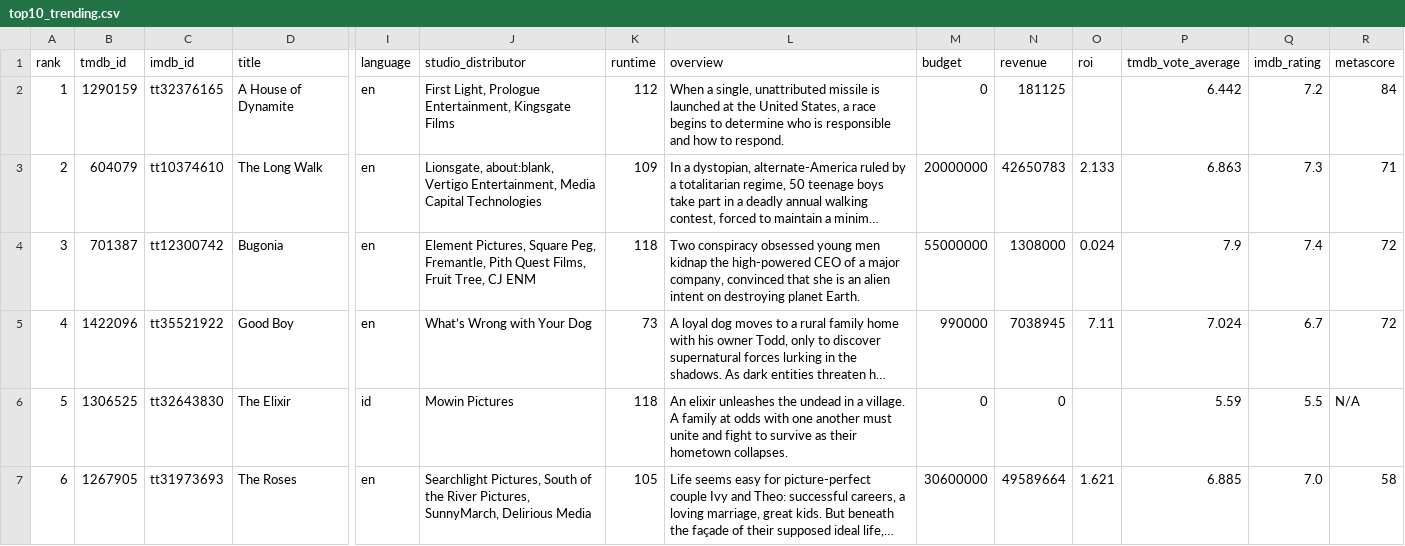
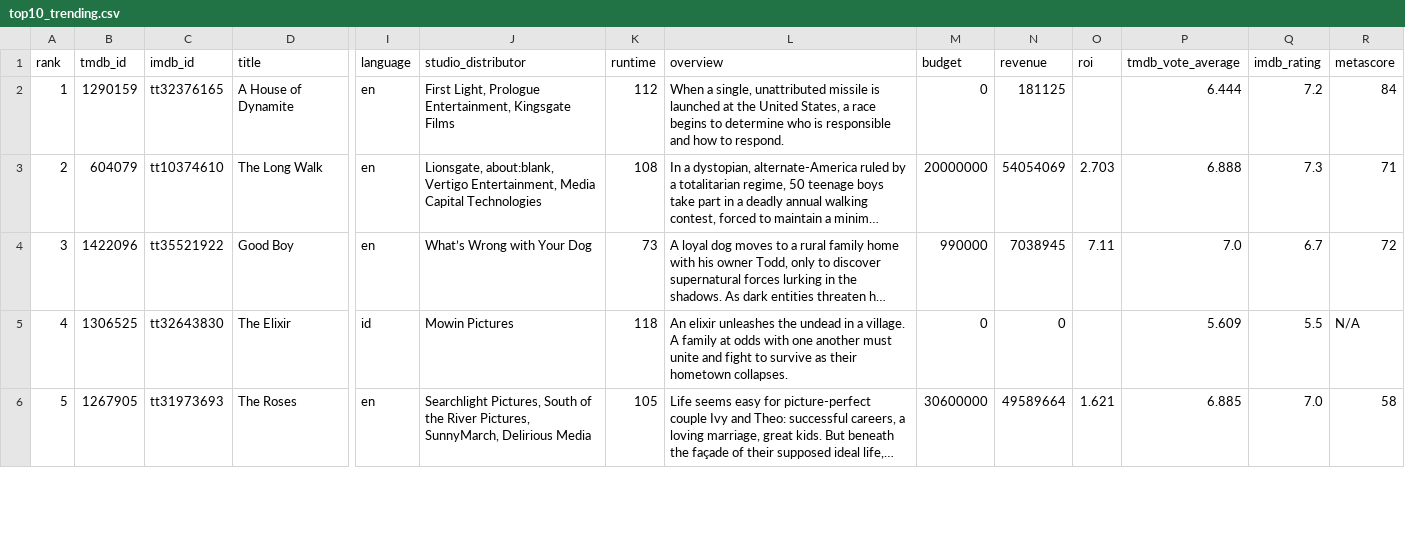
Before and after one commit to minhHuy-Truong/Movie, a CSV file: top10_trending.csv, drawn as a sheet; only a part is shown, gaps mark what is left out; long unchanged cells end in …; removed rows and columns are numbered as before the commit, all else as after; rows hold the shown columns only; the diff covers the shown part only; the diff names each change by its address in the sheet, - before the commit and + after, or states it on an @@ line.

```diff
--- a/top10_trending.csv
+++ b/top10_trending.csv
-P2 (tmdb_vote_average): 6.442
+P2 (tmdb_vote_average): 6.444
-K3 (runtime): 109
+K3 (runtime): 108
-N3 (revenue): 42650783
+N3 (revenue): 54054069
-O3 (roi): 2.133
+O3 (roi): 2.703
-P3 (tmdb_vote_average): 6.863
+P3 (tmdb_vote_average): 6.888
-row 4: 3 | 701387 | tt12300742 | Bugonia | en | Element Pictures, Square Peg, Fremantle, Pith Quest Films, Fruit Tree, CJ ENM | 118 | Two conspiracy obsessed young men kidnap the high-powered CEO of a major company, convinced that she is an alien intent on destroying planet Earth. | 55000000 | 1308000 | 0.024 | 7.9 | 7.4 | 72
-A4 (rank): 4
+A4 (rank): 3
-P4 (tmdb_vote_average): 7.024
+P4 (tmdb_vote_average): 7.0
-A5 (rank): 5
+A5 (rank): 4
-P5 (tmdb_vote_average): 5.59
+P5 (tmdb_vote_average): 5.609
-A6 (rank): 6
+A6 (rank): 5
```
Also changed, not shown: 2 added rows, 1 removed row and 5 edited cells elsewhere in this file, 1 other file.
